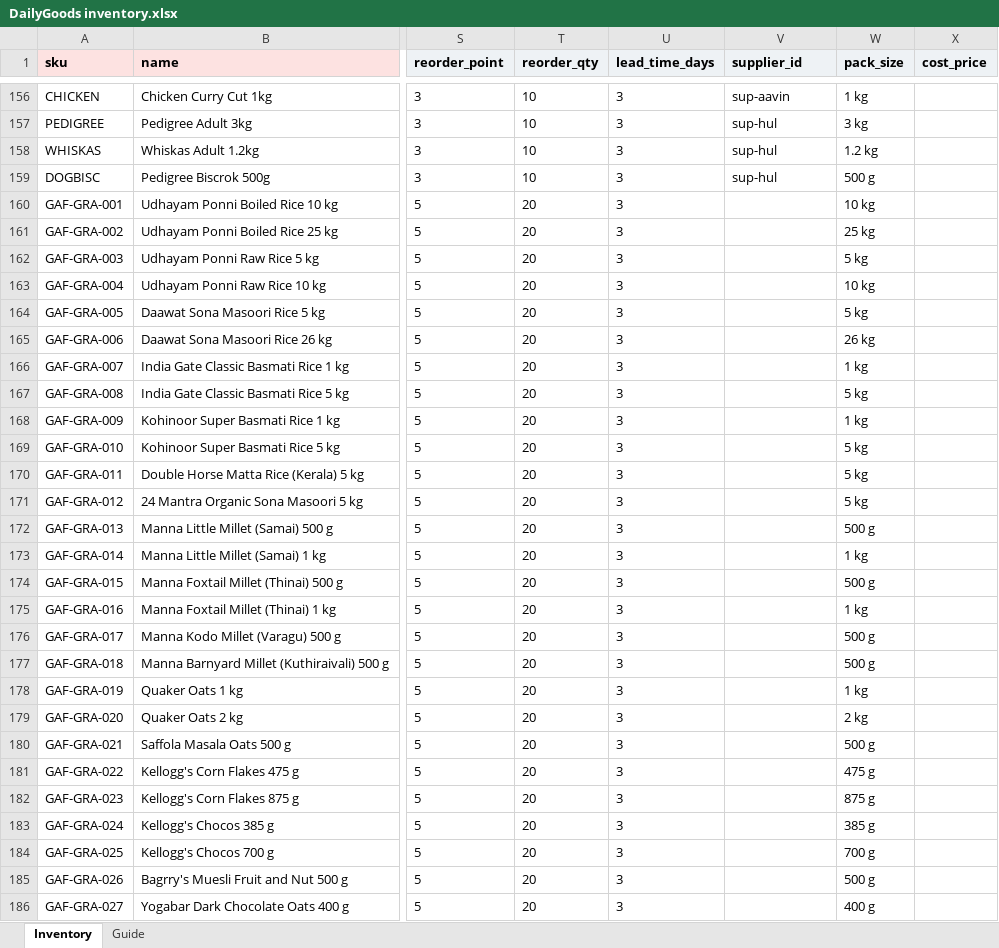
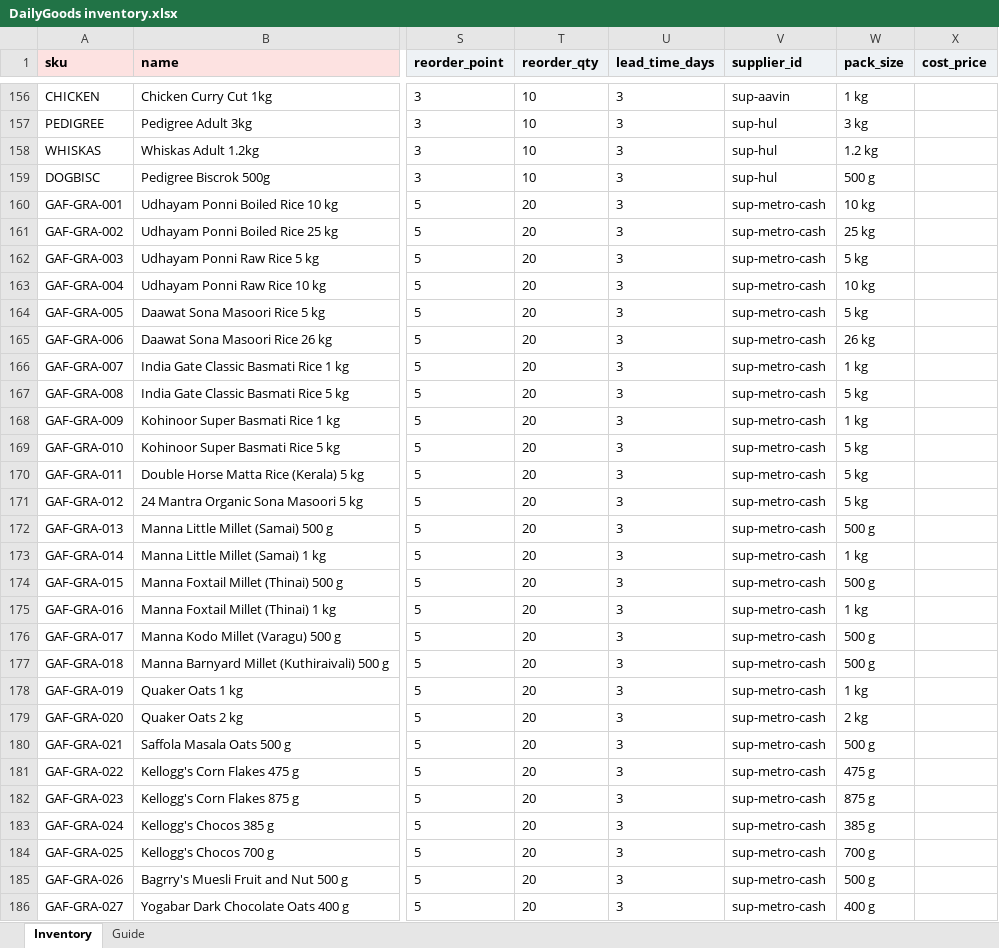
Before and after one commit to DSsathish/royalstack_aibuilderhackathon, an Excel workbook: infra/seed/DailyGoods inventory.xlsx, sheet Inventory, drawn as a sheet; only a part is shown, gaps mark what is left out; values as stored, in another font and other column widths than the file's, no borders; the diff covers the shown part only; the diff names each change by its address in the sheet, - before the commit and + after, or states it on an @@ line.

```diff
--- a/infra/seed/DailyGoods inventory.xlsx (sheet Inventory)
+++ b/infra/seed/DailyGoods inventory.xlsx (sheet Inventory)
-V160:V186 (supplier_id): (empty)
+V160:V186 (supplier_id): sup-metro-cash
```
Also changed, not shown: 1356 edited cells elsewhere in this sheet, 2 other files.
